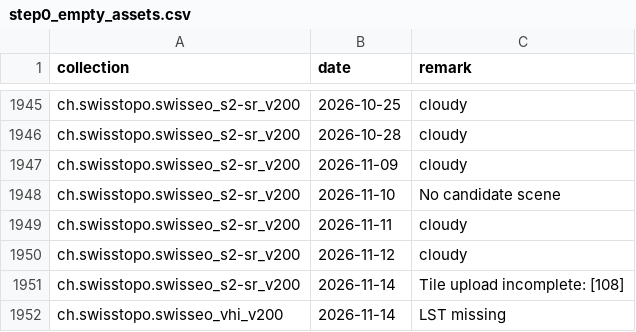
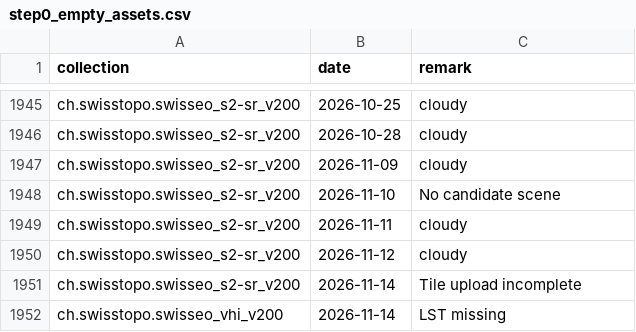
Before and after one commit to davidoesch/satromo-v2-personal, a CSV file: tools/step0_empty_assets.csv, drawn as a sheet; only a part is shown, gaps mark what is left out.

```diff
--- a/tools/step0_empty_assets.csv
+++ b/tools/step0_empty_assets.csv
@@ -1950,3 +1950,3 @@ ch.swisstopo.swisseo_s2-sr_v200,2026-11-11,cloudy
 ch.swisstopo.swisseo_s2-sr_v200,2026-11-12,cloudy
-ch.swisstopo.swisseo_s2-sr_v200,2026-11-14,Tile upload incomplete: [108]
+ch.swisstopo.swisseo_s2-sr_v200,2026-11-14,Tile upload incomplete
 ch.swisstopo.swisseo_vhi_v200,2026-11-14,LST missing
```
